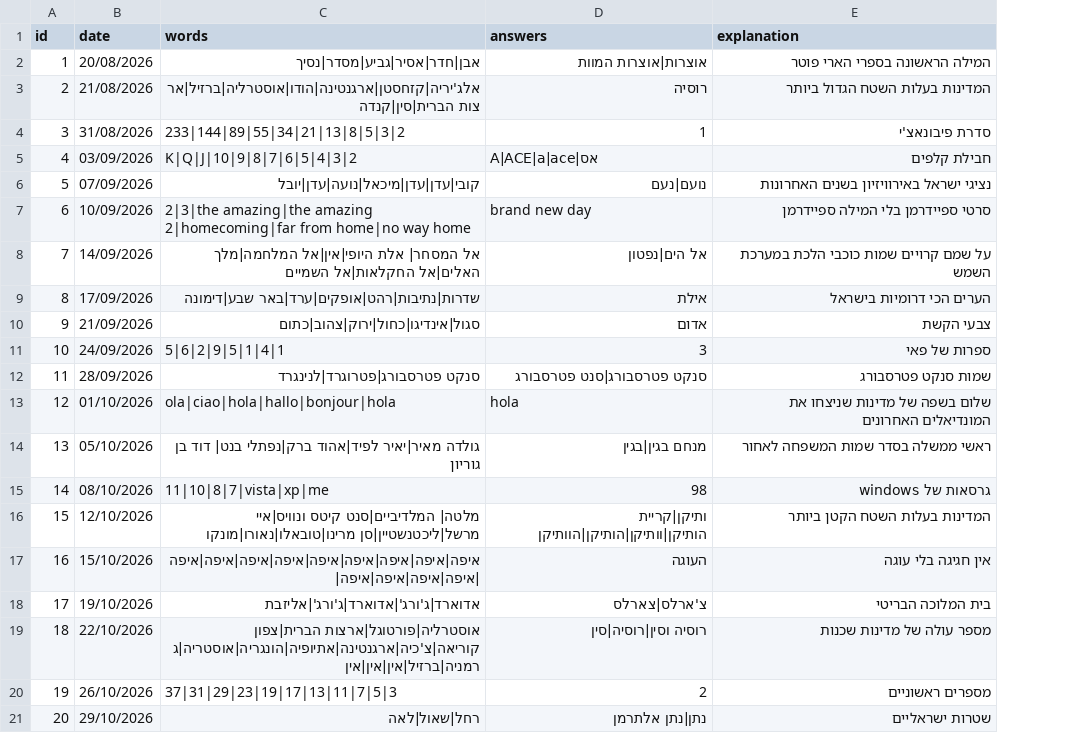
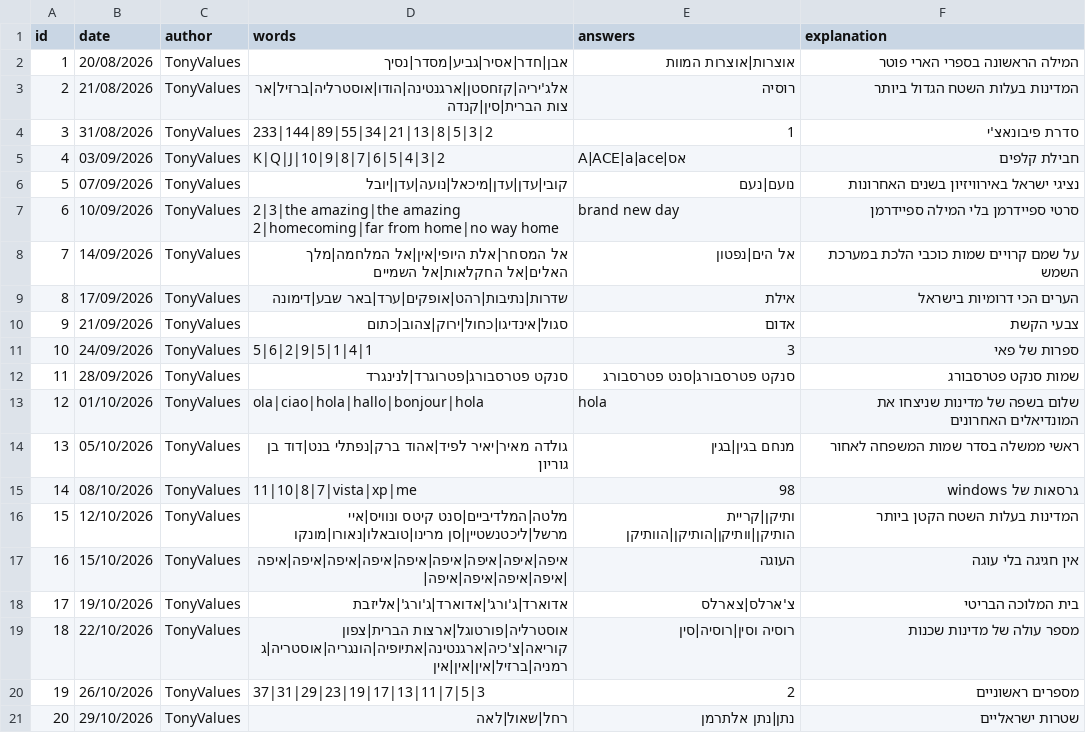
Before and after one commit to TonyValues/Last_Word, a CSV file: games.csv, drawn as a sheet; only a part is shown; addresses are those after the commit; the diff names each change by its address in the sheet, - before the commit and + after, or states it on an @@ line.

```diff
--- a/games.csv
+++ b/games.csv
+column C (author), rows 2-21: all TonyValues
-D8 (words): אל המסחר| אלת היופי|אין|אל המלחמה|מלך…
+D8 (words): אל המסחר|אלת היופי|אין|אל המלחמה|מלך…
-D14 (words): …לפיד|אהוד ברק|נפתלי בנט| דוד בן גוריון
+D14 (words): …לפיד|אהוד ברק|נפתלי בנט|דוד בן גוריון
-D16 (words): מלטה| המלדיביים|סנט קיטס ונוויס|איי…
+D16 (words): מלטה|המלדיביים|סנט קיטס ונוויס|איי…
```
Also changed, not shown: 3 other files.
